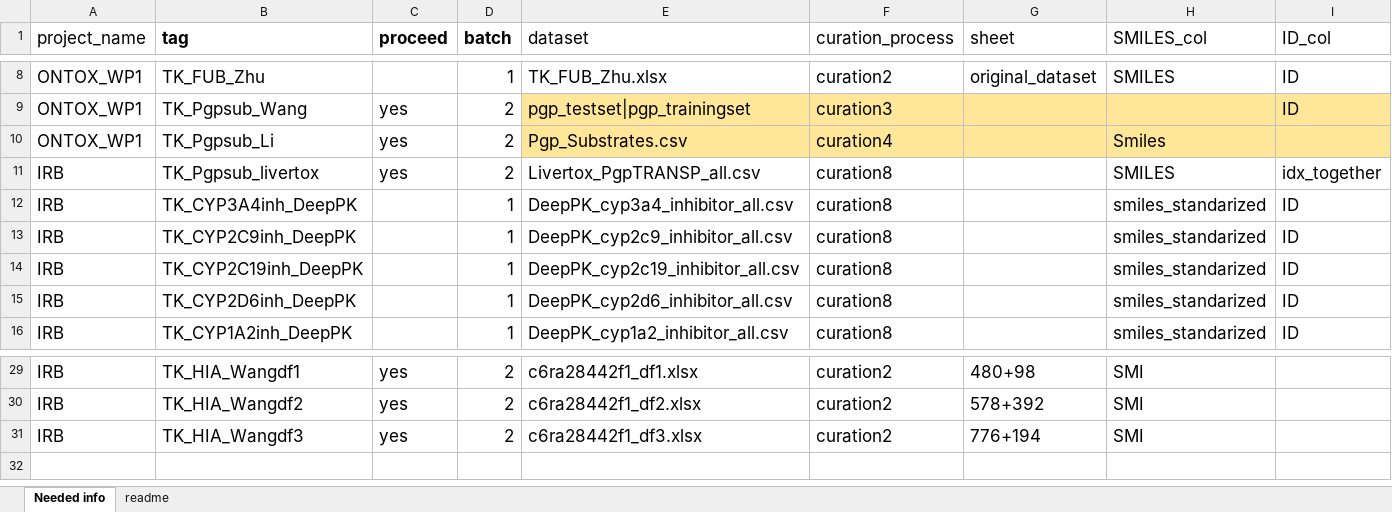
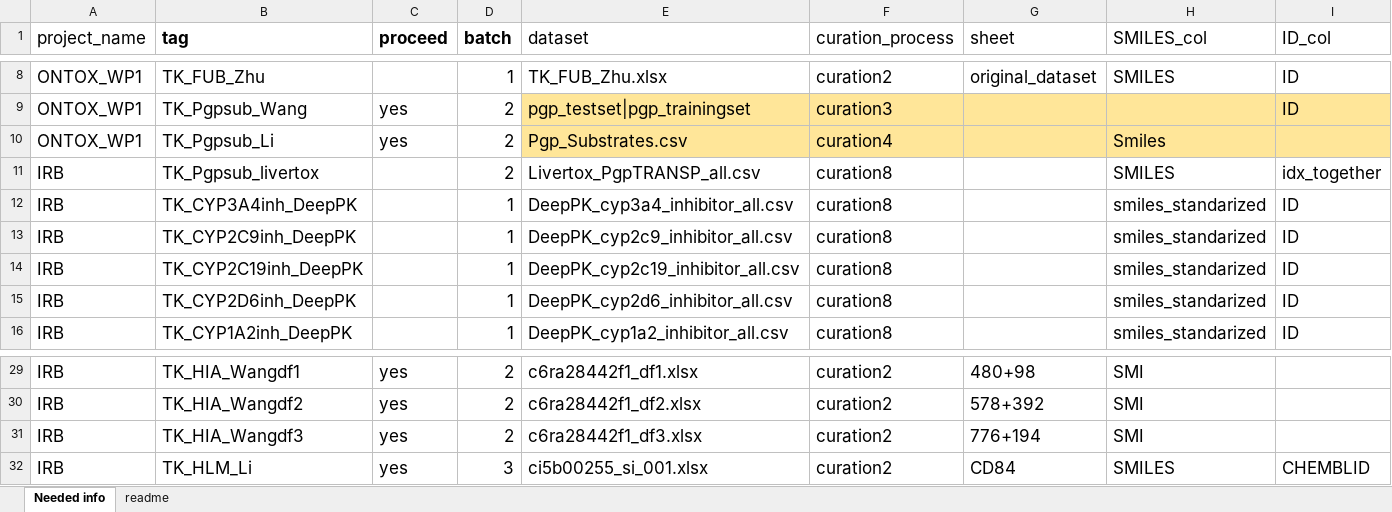
Before and after one commit to ProtoQSAR/IRB, an Excel workbook: scripts/info_original_datasets_IRB.xlsx, sheet Needed info, drawn as a sheet; only a part is shown, gaps mark what is left out; values as stored, in another font and other column widths than the file's, no borders; rows hold the shown columns only; the diff names each change by its address in the sheet, - before the commit and + after, or states it on an @@ line.

```diff
--- a/scripts/info_original_datasets_IRB.xlsx (sheet Needed info)
+++ b/scripts/info_original_datasets_IRB.xlsx (sheet Needed info)
-C11 (proceed): yes
+C11 (proceed): (empty)
+row 32: IRB | TK_HLM_Li | yes | 3 | ci5b00255_si_001.xlsx | curation2 | CD84 | SMILES | CHEMBLID
```
Also changed, not shown: tareas_SOS.xlsx, 36 other files.
